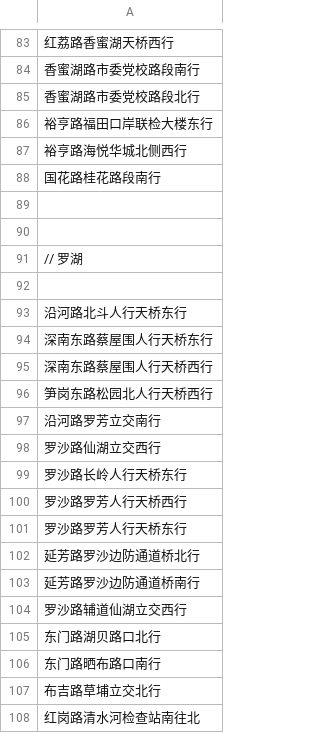
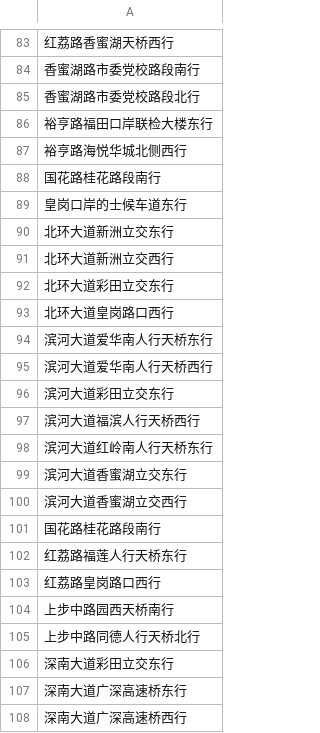
Before and after one commit to tankxu/sz-traffic-violation, a CSV file: data.csv, drawn as a sheet; only a part is shown, gaps mark what is left out; the shorter side is filled out with more unchanged rows; the diff covers the shown part only; the diff names each change by its address in the sheet, - before the commit and + after, or states it on an @@ line.

Commit message:
数据更新至2016-12-19

```diff
--- a/data.csv
+++ b/data.csv
+row 89: 皇岗口岸的士候车道东行
+row 90: 北环大道新洲立交东行
+row 91: 北环大道新洲立交西行
+row 92: 北环大道彩田立交东行
+row 93: 北环大道皇岗路口西行
+row 94: 滨河大道爱华南人行天桥东行
+row 95: 滨河大道爱华南人行天桥西行
+row 96: 滨河大道彩田立交东行
+row 97: 滨河大道福滨人行天桥西行
+row 98: 滨河大道红岭南人行天桥东行
+row 99: 滨河大道香蜜湖立交东行
+row 100: 滨河大道香蜜湖立交西行
+row 101: 国花路桂花路段南行
+row 102: 红荔路福莲人行天桥东行
+row 103: 红荔路皇岗路口西行
+row 104: 上步中路园西天桥南行
+row 105: 上步中路同德人行天桥北行
+row 106: 深南大道彩田立交东行
+row 107: 深南大道广深高速桥东行
+row 108: 深南大道广深高速桥西行
```
Also changed, not shown: 83 added rows and 1 edited cell elsewhere in this file.
